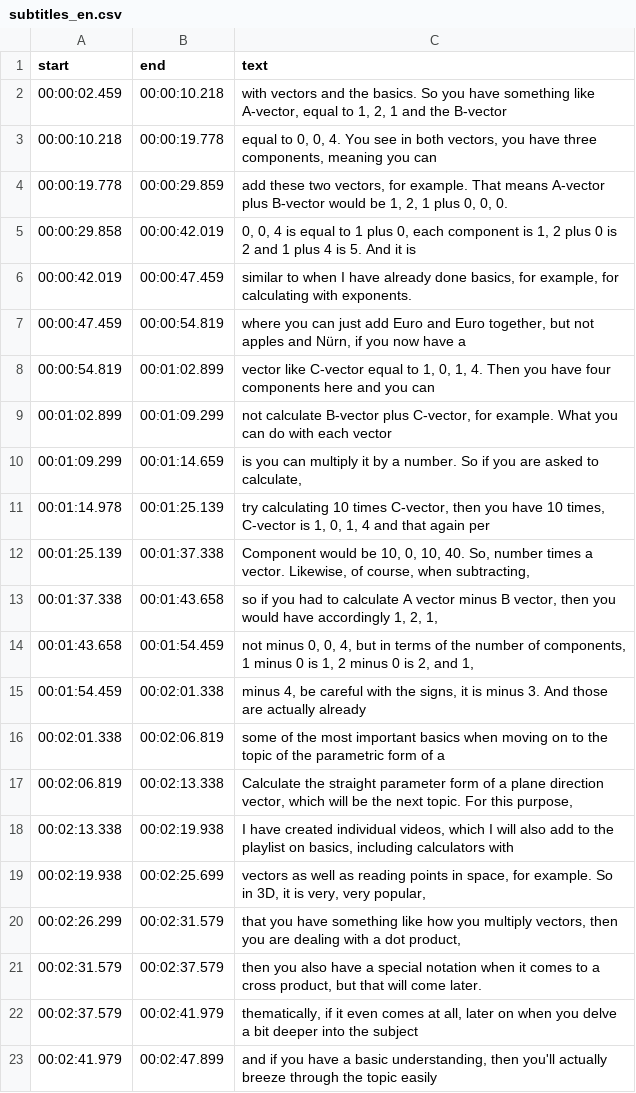
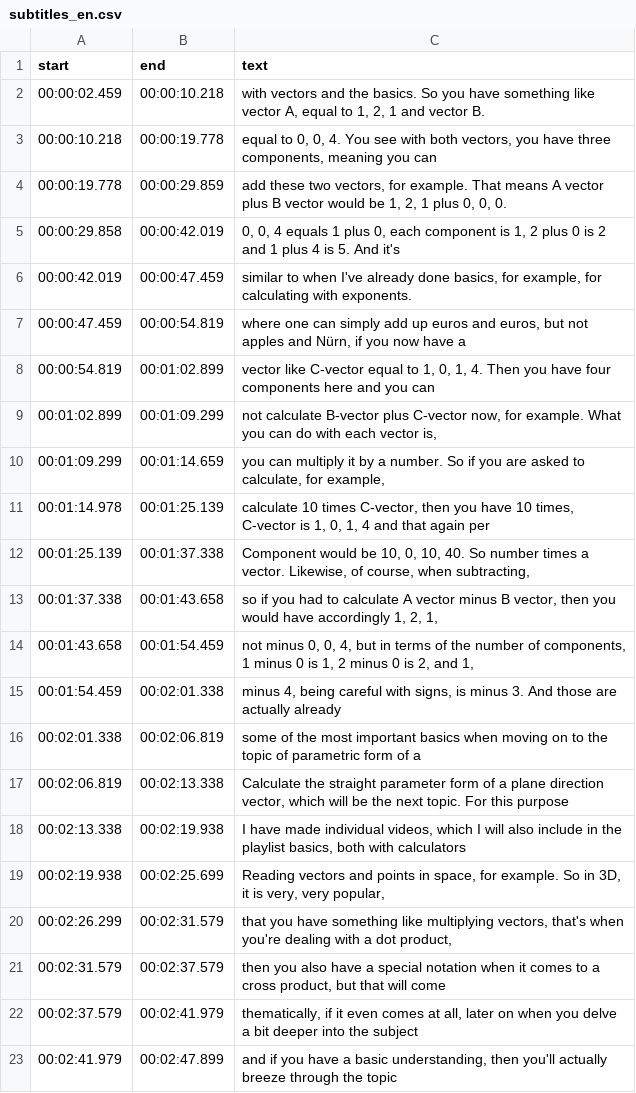
Before and after one commit to quayjunwei/aai3008-group-8, a CSV file: src/output/subtitles_en.csv, drawn as a sheet.

```diff
--- a/src/output/subtitles_en.csv
+++ b/src/output/subtitles_en.csv
@@ -1,23 +1,23 @@
 start,end,text
-00:00:02.459,00:00:10.218,"with vectors and the basics. So you have something like A-vector, equal to 1, 2, 1 and the B-vector"
-00:00:10.218,00:00:19.778,"equal to 0, 0, 4. You see in both vectors, you have three components, meaning you can"
-00:00:19.778,00:00:29.859,"add these two vectors, for example. That means A-vector plus B-vector would be 1, 2, 1 plus 0, 0, 0."
-00:00:29.858,00:00:42.019,"0, 0, 4 is equal to 1 plus 0, each component is 1, 2 plus 0 is 2 and 1 plus 4 is 5. And it is"
-00:00:42.019,00:00:47.459,"similar to when I have already done basics, for example, for calculating with exponents."
-00:00:47.459,00:00:54.819,"where you can just add Euro and Euro together, but not apples and Nürn, if you now have a"
+00:00:02.459,00:00:10.218,"with vectors and the basics. So you have something like vector A, equal to 1, 2, 1 and vector B."
+00:00:10.218,00:00:19.778,"equal to 0, 0, 4. You see with both vectors, you have three components, meaning you can"
+00:00:19.778,00:00:29.859,"add these two vectors, for example. That means A vector plus B vector would be 1, 2, 1 plus 0, 0, 0."
+00:00:29.858,00:00:42.019,"0, 0, 4 equals 1 plus 0, each component is 1, 2 plus 0 is 2 and 1 plus 4 is 5. And it's"
+00:00:42.019,00:00:47.459,"similar to when I've already done basics, for example, for calculating with exponents."
+00:00:47.459,00:00:54.819,"where one can simply add up euros and euros, but not apples and Nürn, if you now have a"
 00:00:54.819,00:01:02.899,"vector like C-vector equal to 1, 0, 1, 4. Then you have four components here and you can"
-00:01:02.899,00:01:09.299,"not calculate B-vector plus C-vector, for example. What you can do with each vector"
-00:01:09.299,00:01:14.659,"is you can multiply it by a number. So if you are asked to calculate,"
-00:01:14.978,00:01:25.139,"try calculating 10 times C-vector, then you have 10 times, C-vector is 1, 0, 1, 4 and that again per"
-00:01:25.139,00:01:37.338,"Component would be 10, 0, 10, 40. So, number times a vector. Likewise, of course, when subtracting,"
+00:01:02.899,00:01:09.299,"not calculate B-vector plus C-vector now, for example. What you can do with each vector is,"
+00:01:09.299,00:01:14.659,"you can multiply it by a number. So if you are asked to calculate, for example,"
+00:01:14.978,00:01:25.139,"calculate 10 times C-vector, then you have 10 times, C-vector is 1, 0, 1, 4 and that again per"
+00:01:25.139,00:01:37.338,"Component would be 10, 0, 10, 40. So number times a vector. Likewise, of course, when subtracting,"
 00:01:37.338,00:01:43.658,"so if you had to calculate A vector minus B vector, then you would have accordingly 1, 2, 1,"
 00:01:43.658,00:01:54.459,"not minus 0, 0, 4, but in terms of the number of components, 1 minus 0 is 1, 2 minus 0 is 2, and 1,"
-00:01:54.459,00:02:01.338,"minus 4, be careful with the signs, it is minus 3. And those are actually already"
-00:02:01.338,00:02:06.819,some of the most important basics when moving on to the topic of the parametric form of a
-00:02:06.819,00:02:13.338,"Calculate the straight parameter form of a plane direction vector, which will be the next topic. For this purpose,"
-00:02:13.338,00:02:19.938,"I have created individual videos, which I will also add to the playlist on basics, including calculators with"
-00:02:19.938,00:02:25.699,"vectors as well as reading points in space, for example. So in 3D, it is very, very popular,"
-00:02:26.299,00:02:31.579,"that you have something like how you multiply vectors, then you are dealing with a dot product,"
-00:02:31.579,00:02:37.579,"then you also have a special notation when it comes to a cross product, but that will come later."
+00:01:54.459,00:02:01.338,"minus 4, being careful with signs, is minus 3. And those are actually already"
+00:02:01.338,00:02:06.819,some of the most important basics when moving on to the topic of parametric form of a
+00:02:06.819,00:02:13.338,"Calculate the straight parameter form of a plane direction vector, which will be the next topic. For this purpose"
+00:02:13.338,00:02:19.938,"I have made individual videos, which I will also include in the playlist basics, both with calculators"
+00:02:19.938,00:02:25.699,"Reading vectors and points in space, for example. So in 3D, it is very, very popular,"
+00:02:26.299,00:02:31.579,"that you have something like multiplying vectors, that's when you're dealing with a dot product,"
+00:02:31.579,00:02:37.579,"then you also have a special notation when it comes to a cross product, but that will come"
 00:02:37.579,00:02:41.979,"thematically, if it even comes at all, later on when you delve a bit deeper into the subject"
-00:02:41.979,00:02:47.899,"and if you have a basic understanding, then you'll actually breeze through the topic easily"
+00:02:41.979,00:02:47.899,"and if you have a basic understanding, then you'll actually breeze through the topic"
```
Also changed, not shown: src/output/subtitles.csv, 7 other files.
